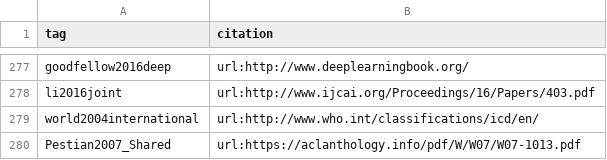
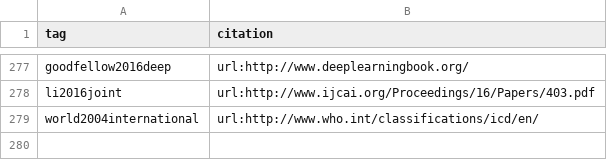
Before and after one commit to greenelab/deep-review, a TSV file: content/citation-tags.tsv, drawn as a sheet; only a part is shown, gaps mark what is left out; the diff names each change by its address in the sheet, - before the commit and + after, or states it on an @@ line.

Commit message:
change the tag Pestian2007_Shared to doi:10.3115/1572392.1572411 and remove the tag

```diff
--- a/content/citation-tags.tsv
+++ b/content/citation-tags.tsv
-row 280: Pestian2007_Shared | url:https://aclanthology.info/pdf/W/W07/W07-1013.pdf
```
Also changed, not shown: 1 other file.
